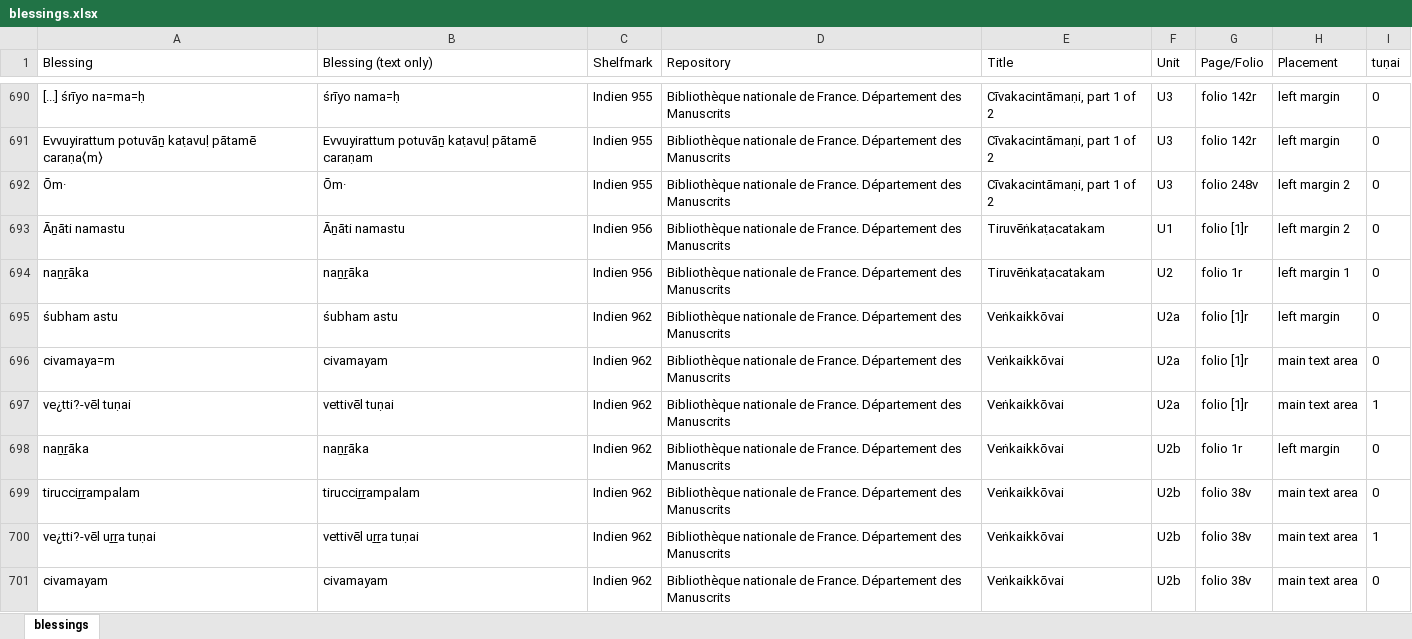
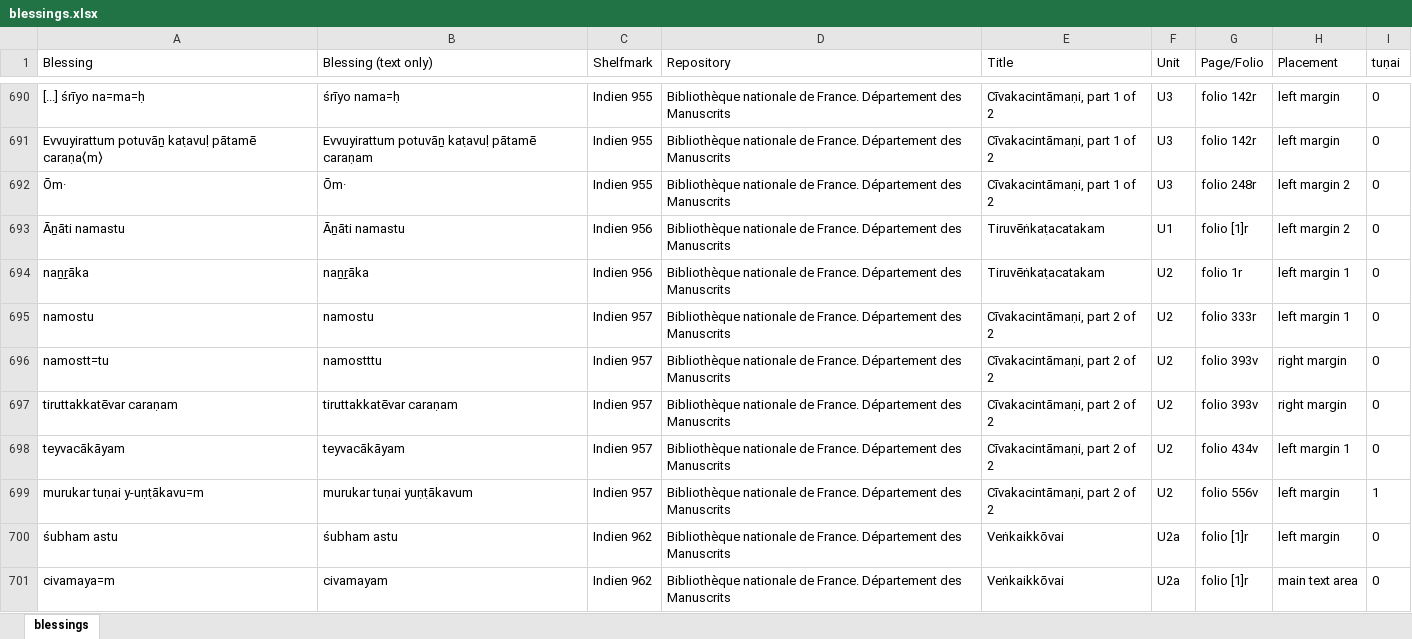
Before and after one commit to chchch/jlctamil, an Excel workbook: scripts/paratexts/blessings.xlsx, sheet blessings, drawn as a sheet; only a part is shown, gaps mark what is left out; the shorter side is filled out with more unchanged rows; values as stored, in another font and other column widths than the file's, no borders; the diff names each change by its address in the sheet, - before the commit and + after, or states it on an @@ line.

```diff
--- a/scripts/paratexts/blessings.xlsx (sheet blessings)
+++ b/scripts/paratexts/blessings.xlsx (sheet blessings)
-G692 (Page/Folio): folio 248v
+G692 (Page/Folio): folio 248r
+row 695: namostu | namostu | Indien 957 | Bibliothèque nationale de France. Département des Manuscrits | Cīvakacintāmaṇi, part 2 of 2 | U2 | folio 333r | left margin 1 | 0
+row 696: namostt=tu | namostttu | Indien 957 | Bibliothèque nationale de France. Département des Manuscrits | Cīvakacintāmaṇi, part 2 of 2 | U2 | folio 393v | right margin | 0
+row 697: tiruttakkatēvar caraṇam | tiruttakkatēvar caraṇam | Indien 957 | Bibliothèque nationale de France. Département des Manuscrits | Cīvakacintāmaṇi, part 2 of 2 | U2 | folio 393v | right margin | 0
+row 698: teyvacākāyam | teyvacākāyam | Indien 957 | Bibliothèque nationale de France. Département des Manuscrits | Cīvakacintāmaṇi, part 2 of 2 | U2 | folio 434v | left margin 1 | 0
+row 699: murukar tuṇai y-uṇṭākavu=m | murukar tuṇai yuṇṭākavum | Indien 957 | Bibliothèque nationale de France. Département des Manuscrits | Cīvakacintāmaṇi, part 2 of 2 | U2 | folio 556v | left margin | 1
```
Also changed, not shown: 3 other files.
